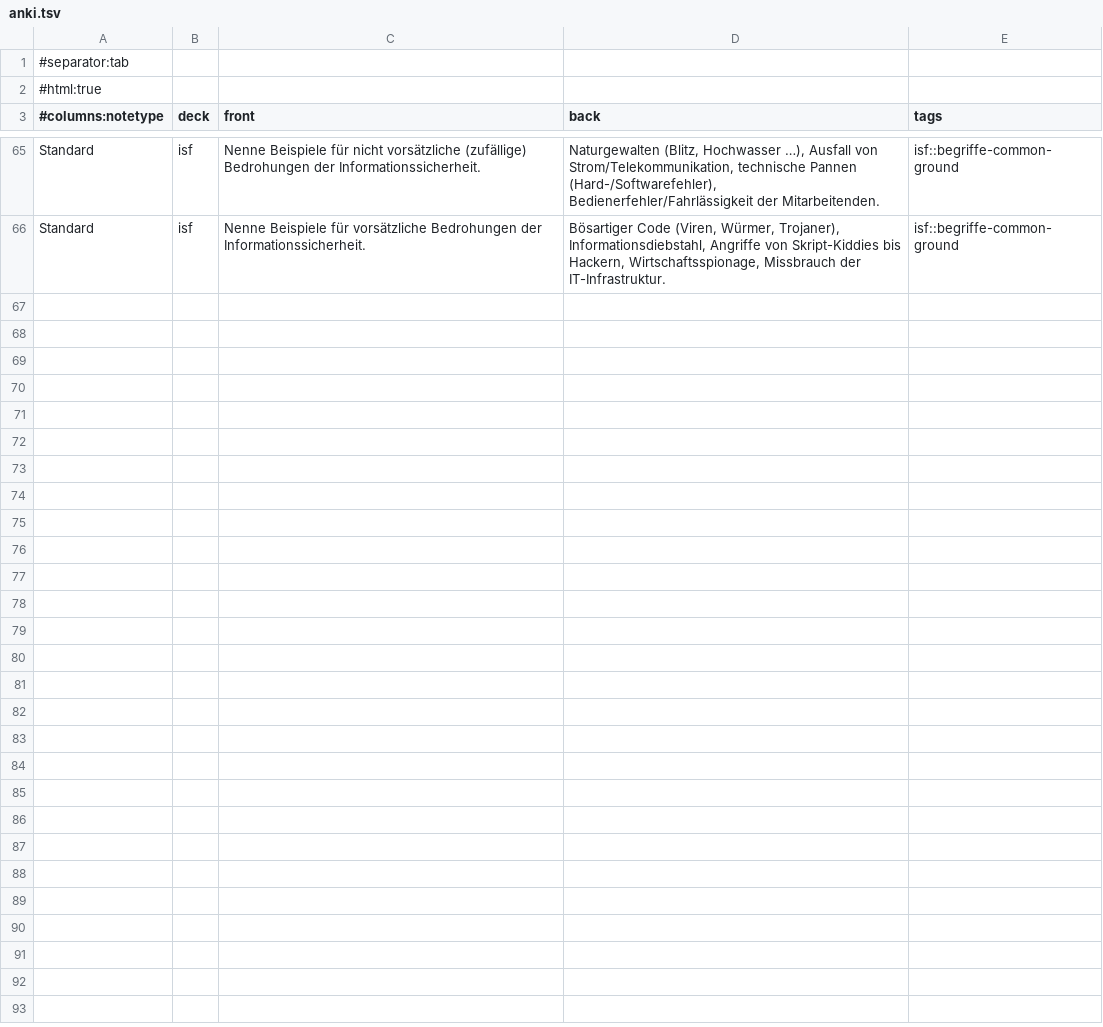
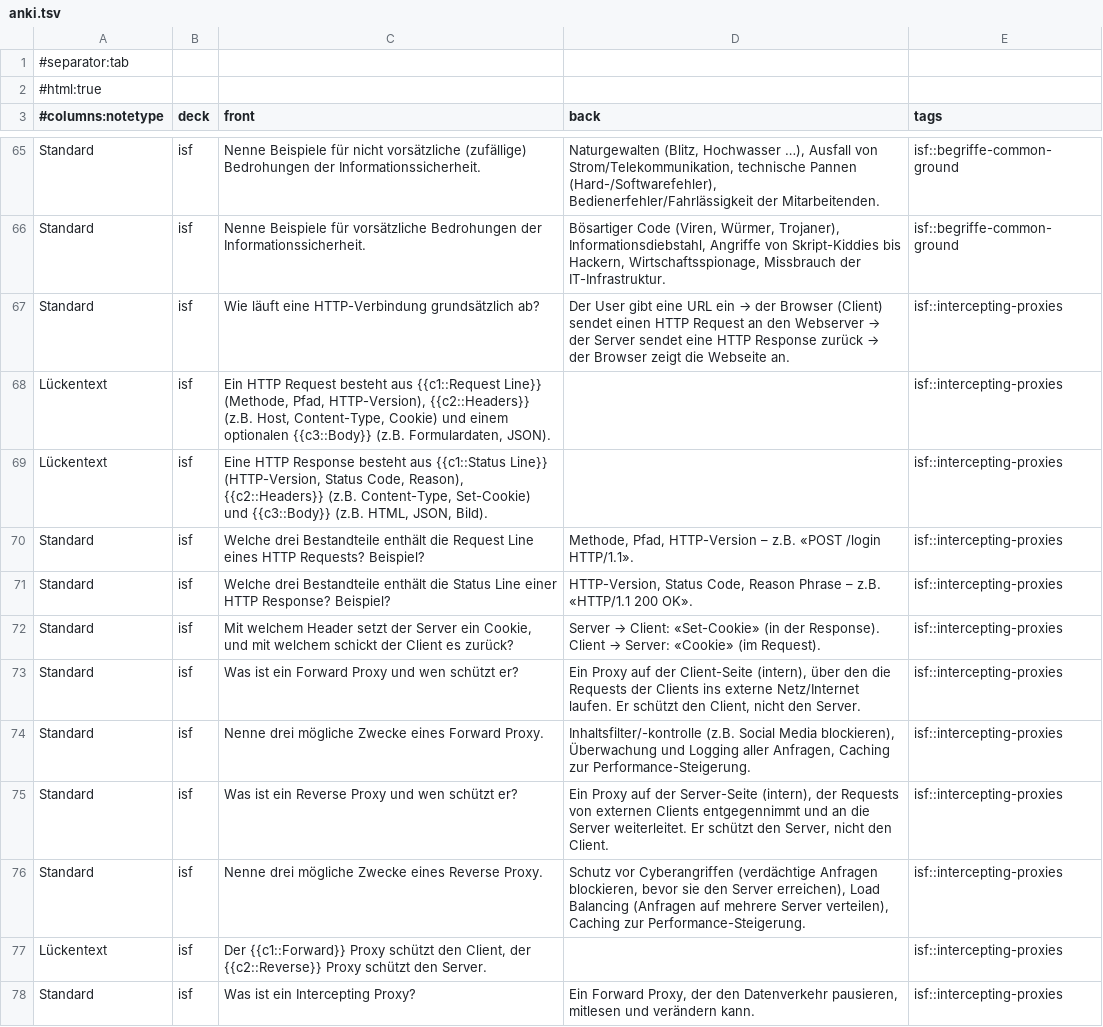
Before and after one commit to thompsonDevs/cheatsheets-compsci-hslu, a TSV file: src/isf/anki.tsv, drawn as a sheet; only a part is shown, gaps mark what is left out; the diff covers the shown part only.

```diff
--- a/src/isf/anki.tsv
+++ b/src/isf/anki.tsv
@@ -66 +66,13 @@ Standard	isf	Nenne Beispiele für nicht vorsätzliche (zufällige) Bedrohungen d
 Standard	isf	Nenne Beispiele für vorsätzliche Bedrohungen der Informationssicherheit.	Bösartiger Code (Viren, Würmer, Trojaner), Informationsdiebstahl, Angriffe von Skript-Kiddies bis Hackern, Wirtschaftsspionage, Missbrauch der IT-Infrastruktur.	isf::begriffe-common-ground
+Standard	isf	Wie läuft eine HTTP-Verbindung grundsätzlich ab?	Der User gibt eine URL ein → der Browser (Client) sendet einen HTTP Request an den Webserver → der Server sendet eine HTTP Response zurück → der Browser zeigt die Webseite an.	isf::intercepting-proxies
+Lückentext	isf	Ein HTTP Request besteht aus {{c1::Request Line}} (Methode, Pfad, HTTP-Version), {{c2::Headers}} (z.B. Host, Content-Type, Cookie) und einem optionalen {{c3::Body}} (z.B. Formulardaten, JSON).		isf::intercepting-proxies
+Lückentext	isf	Eine HTTP Response besteht aus {{c1::Status Line}} (HTTP-Version, Status Code, Reason), {{c2::Headers}} (z.B. Content-Type, Set-Cookie) und {{c3::Body}} (z.B. HTML, JSON, Bild).		isf::intercepting-proxies
+Standard	isf	Welche drei Bestandteile enthält die Request Line eines HTTP Requests? Beispiel?	Methode, Pfad, HTTP-Version – z.B. «POST /login HTTP/1.1».	isf::intercepting-proxies
+Standard	isf	Welche drei Bestandteile enthält die Status Line einer HTTP Response? Beispiel?	HTTP-Version, Status Code, Reason Phrase – z.B. «HTTP/1.1 200 OK».	isf::intercepting-proxies
+Standard	isf	Mit welchem Header setzt der Server ein Cookie, und mit welchem schickt der Client es zurück?	Server → Client: «Set-Cookie» (in der Response). Client → Server: «Cookie» (im Request).	isf::intercepting-proxies
+Standard	isf	Was ist ein Forward Proxy und wen schützt er?	Ein Proxy auf der Client-Seite (intern), über den die Requests der Clients ins externe Netz/Internet laufen. Er schützt den Client, nicht den Server.	isf::intercepting-proxies
+Standard	isf	Nenne drei mögliche Zwecke eines Forward Proxy.	Inhaltsfilter/-kontrolle (z.B. Social Media blockieren), Überwachung und Logging aller Anfragen, Caching zur Performance-Steigerung.	isf::intercepting-proxies
+Standard	isf	Was ist ein Reverse Proxy und wen schützt er?	Ein Proxy auf der Server-Seite (intern), der Requests von externen Clients entgegennimmt und an die Server weiterleitet. Er schützt den Server, nicht den Client.	isf::intercepting-proxies
+Standard	isf	Nenne drei mögliche Zwecke eines Reverse Proxy.	Schutz vor Cyberangriffen (verdächtige Anfragen blockieren, bevor sie den Server erreichen), Load Balancing (Anfragen auf mehrere Server verteilen), Caching zur Performance-Steigerung.	isf::intercepting-proxies
+Lückentext	isf	Der {{c1::Forward}} Proxy schützt den Client, der {{c2::Reverse}} Proxy schützt den Server.		isf::intercepting-proxies
+Standard	isf	Was ist ein Intercepting Proxy?	Ein Forward Proxy, der den Datenverkehr pausieren, mitlesen und verändern kann.	isf::intercepting-proxies
```
Also changed, not shown: 12 added rows elsewhere in this file.
